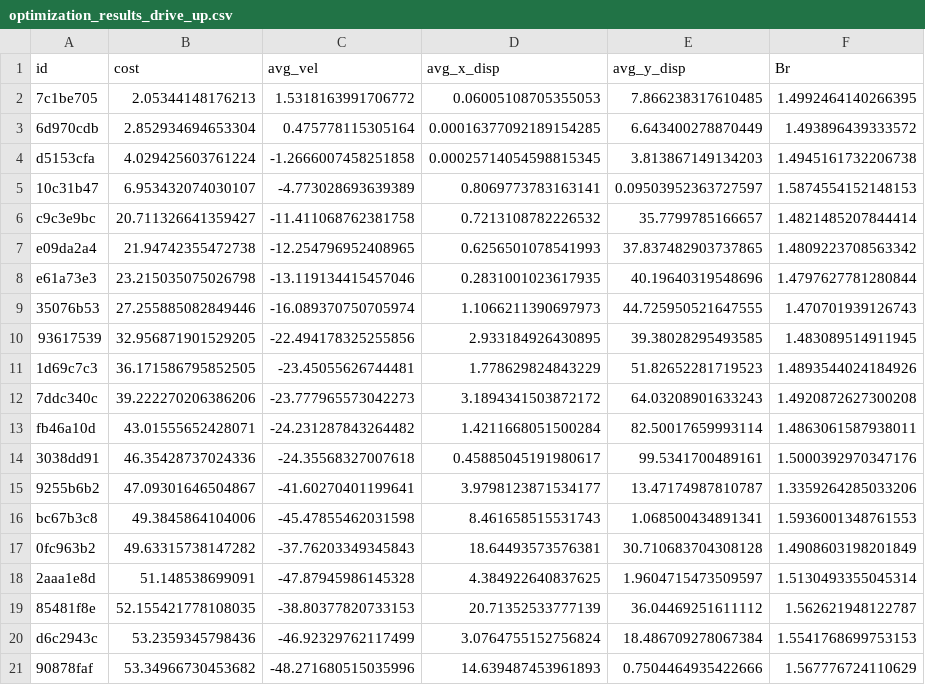
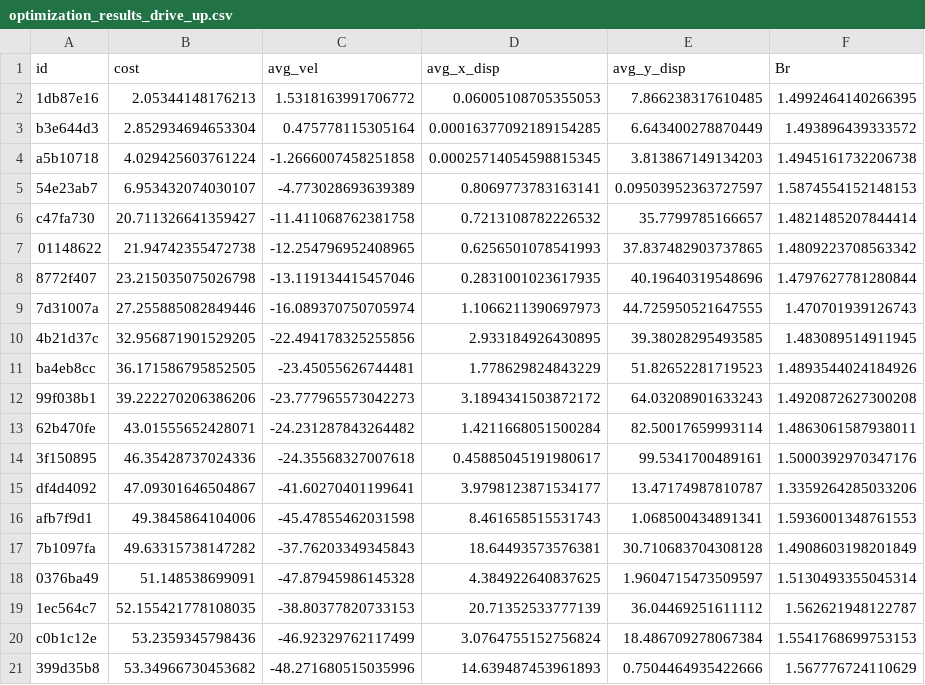
Before and after one commit to robomechanics/magnetic-sim, a CSV file: optimizer_sim/optimization_results_drive_up.csv, drawn as a sheet; only a part is shown; the diff names each change by its address in the sheet, - before the commit and + after, or states it on an @@ line.

```diff
--- a/optimizer_sim/optimization_results_drive_up.csv
+++ b/optimizer_sim/optimization_results_drive_up.csv
-A2 (id): 7c1be705
+A2 (id): 1db87e16
-A3 (id): 6d970cdb
+A3 (id): b3e644d3
-A4 (id): d5153cfa
+A4 (id): a5b10718
-A5 (id): 10c31b47
+A5 (id): 54e23ab7
-A6 (id): c9c3e9bc
+A6 (id): c47fa730
-A7 (id): e09da2a4
+A7 (id): 01148622
-A8 (id): e61a73e3
+A8 (id): 8772f407
-A9 (id): 35076b53
+A9 (id): 7d31007a
-A10 (id): 93617539
+A10 (id): 4b21d37c
-A11 (id): 1d69c7c3
+A11 (id): ba4eb8cc
-A12 (id): 7ddc340c
+A12 (id): 99f038b1
-A13 (id): fb46a10d
+A13 (id): 62b470fe
-A14 (id): 3038dd91
+A14 (id): 3f150895
-A15 (id): 9255b6b2
+A15 (id): df4d4092
-A16 (id): bc67b3c8
+A16 (id): afb7f9d1
-A17 (id): 0fc963b2
+A17 (id): 7b1097fa
-A18 (id): 2aaa1e8d
+A18 (id): 0376ba49
-A19 (id): 85481f8e
+A19 (id): 1ec564c7
-A20 (id): d6c2943c
+A20 (id): c0b1c12e
-A21 (id): 90878faf
+A21 (id): 399d35b8
```
Also changed, not shown: 3 other files.
